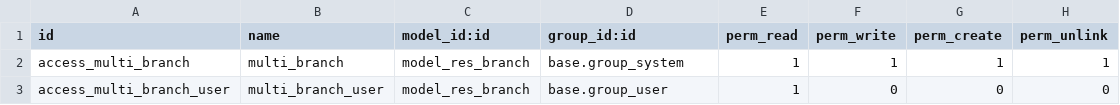
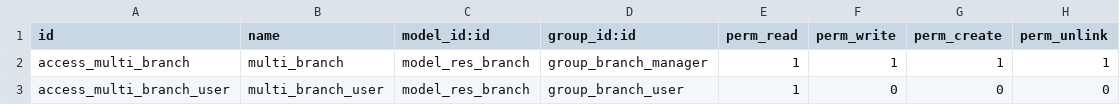
Before and after one commit to powerfulman86/multi_branch, a CSV file: security/ir.model.access.csv, drawn as a sheet.

```diff
--- a/security/ir.model.access.csv
+++ b/security/ir.model.access.csv
@@ -1,3 +1,3 @@
 id,name,model_id:id,group_id:id,perm_read,perm_write,perm_create,perm_unlink
-access_multi_branch,multi_branch,model_res_branch,base.group_system,1,1,1,1
-access_multi_branch_user,multi_branch_user,model_res_branch,base.group_user,1,0,0,0
+access_multi_branch,multi_branch,model_res_branch,group_branch_manager,1,1,1,1
+access_multi_branch_user,multi_branch_user,model_res_branch,group_branch_user,1,0,0,0
```
Also changed, not shown: 1 other file.
